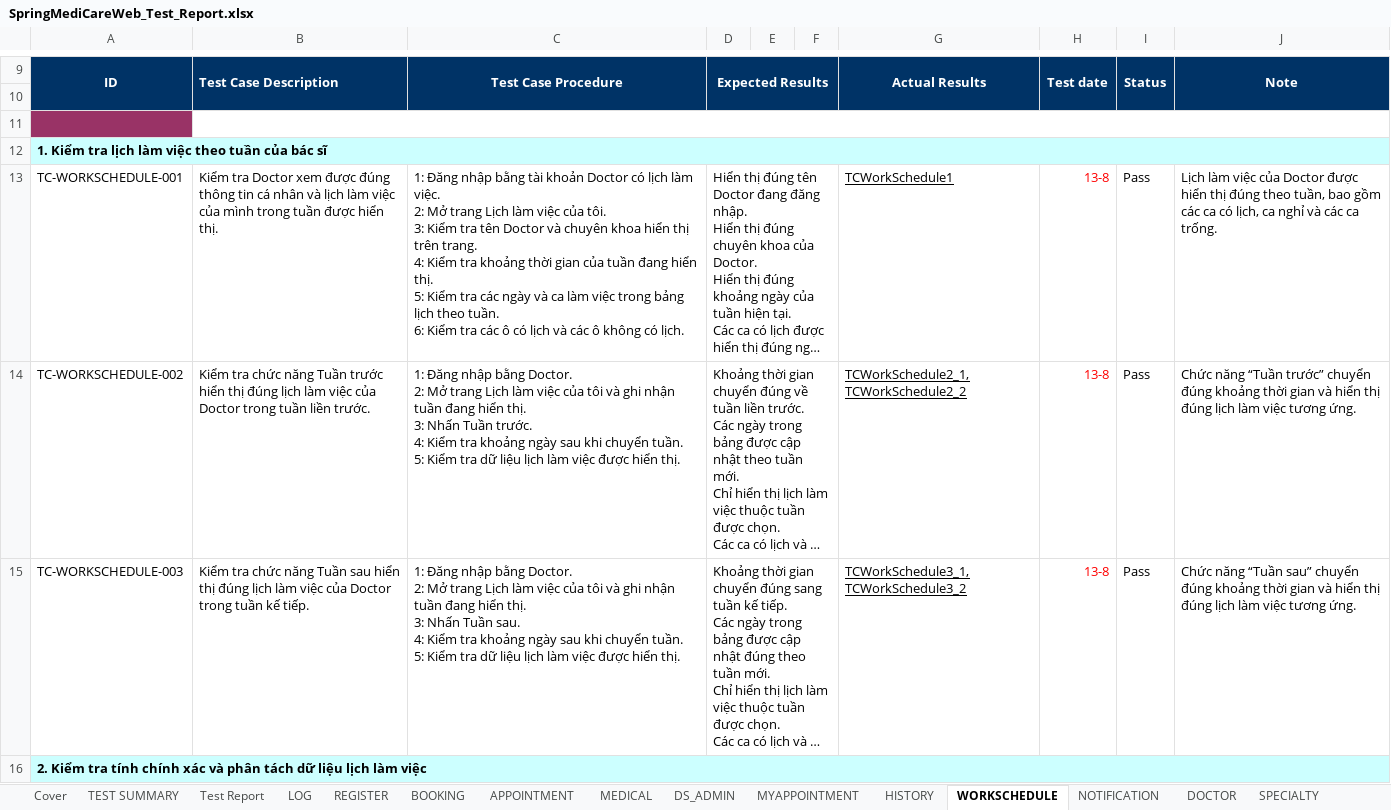
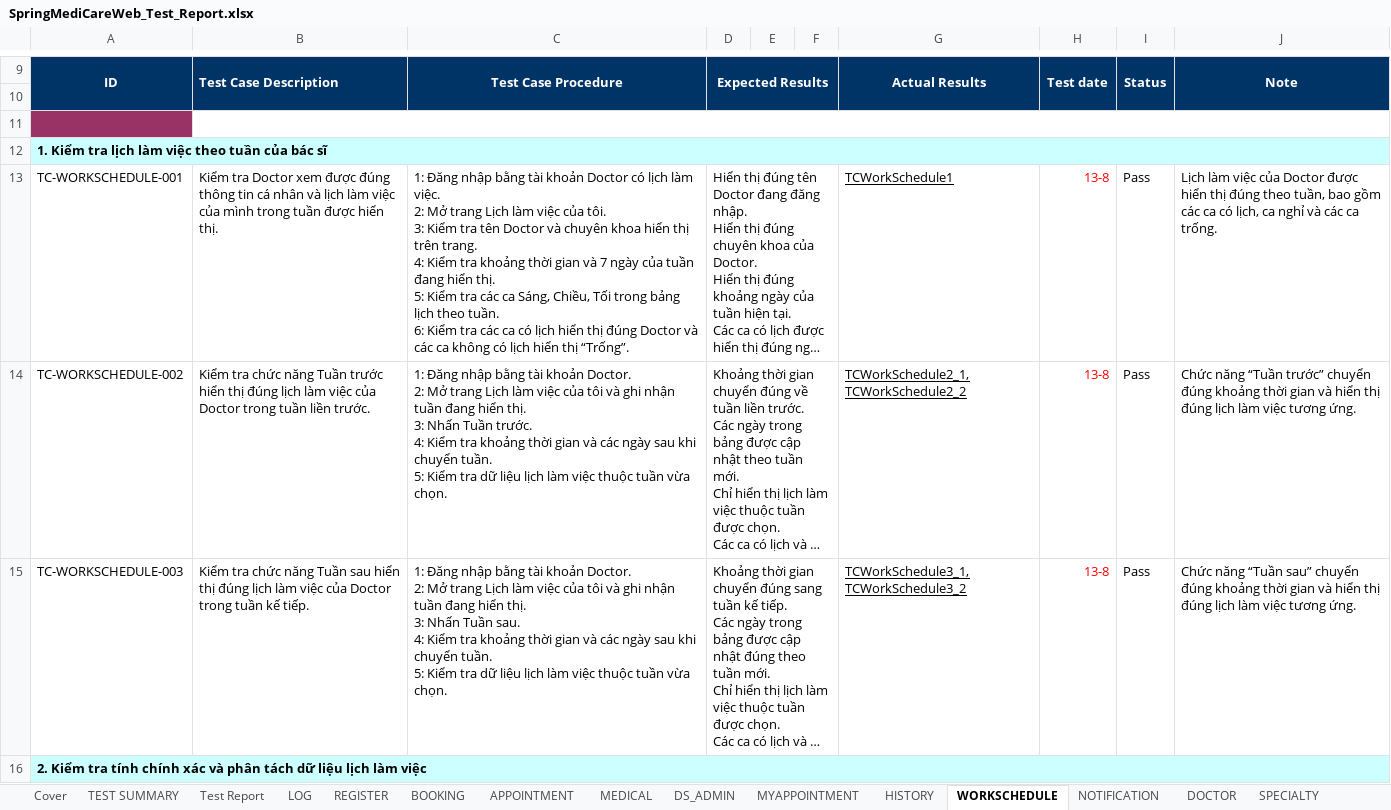
Before and after one commit to kimphungduongle9-debug/SpringMediCareWeb-Selenium-Testing, an Excel workbook: TestCases/SpringMediCareWeb_Test_Report.xlsx, sheet WORKSCHEDULE, drawn as a sheet; only a part is shown, gaps mark what is left out; long unchanged cells end in …; values as stored, in another font and other column widths than the file's, no borders; charts and pictures not drawn; ↵ is a line break in a cell; the diff covers the shown part only; the diff names each change by its address in the sheet, - before the commit and + after, or states it on an @@ line.

```diff
--- a/TestCases/SpringMediCareWeb_Test_Report.xlsx (sheet WORKSCHEDULE)
+++ b/TestCases/SpringMediCareWeb_Test_Report.xlsx (sheet WORKSCHEDULE)
-C13: …thời gian của tuần đang hiển thị. ↵ 5: Kiểm tra các ngày và ca làm việc trong bảng lịch theo tuần. ↵ 6: Kiểm tra các ô có lịch và các ô không có lịch.
+C13: …thời gian và 7 ngày của tuần đang hiển thị. ↵ 5: Kiểm tra các ca Sáng, Chiều, Tối trong bảng lịch theo tuần. ↵ 6: Kiểm tra các ca có lịch hiển thị đúng Doctor và các ca không có lịch hiển thị “Trống”.
-C14: …nhập bằng Doctor. ↵ 2: Mở trang Lịch làm việc của tôi và ghi nhận tuần đang hiển thị. ↵ 3: Nhấn Tuần trước. ↵ 4: Kiểm tra khoảng ngày sau khi chuyển tuần. ↵ 5: Kiểm tra dữ liệu lịch làm việc được hiển thị.
+C14: …nhập bằng tài khoản Doctor. ↵ 2: Mở trang Lịch làm việc của tôi và ghi nhận tuần đang hiển thị. ↵ 3: Nhấn Tuần trước. ↵ 4: Kiểm tra khoảng thời gian và các ngày sau khi chuyển tuần. ↵ 5: Kiểm tra dữ liệu lịch làm việc thuộc tuần vừa chọn.
-C15: …nhập bằng Doctor. ↵ 2: Mở trang Lịch làm việc của tôi và ghi nhận tuần đang hiển thị. ↵ 3: Nhấn Tuần sau. ↵ 4: Kiểm tra khoảng ngày sau khi chuyển tuần. ↵ 5: Kiểm tra dữ liệu lịch làm việc được hiển thị.
+C15: …nhập bằng tài khoản Doctor. ↵ 2: Mở trang Lịch làm việc của tôi và ghi nhận tuần đang hiển thị. ↵ 3: Nhấn Tuần sau. ↵ 4: Kiểm tra khoảng thời gian và các ngày sau khi chuyển tuần. ↵ 5: Kiểm tra dữ liệu lịch làm việc thuộc tuần vừa chọn.
```
Also changed, not shown: 2 edited cells elsewhere in this sheet, sheet APPOINTMENT, sheet BOOKING, sheet MEDICAL, sheet MYAPPOINTMENT, TestCases/Appointment_TestCase.xlsx, TestCases/Booking_TestCase.xlsx, 27 other files.
